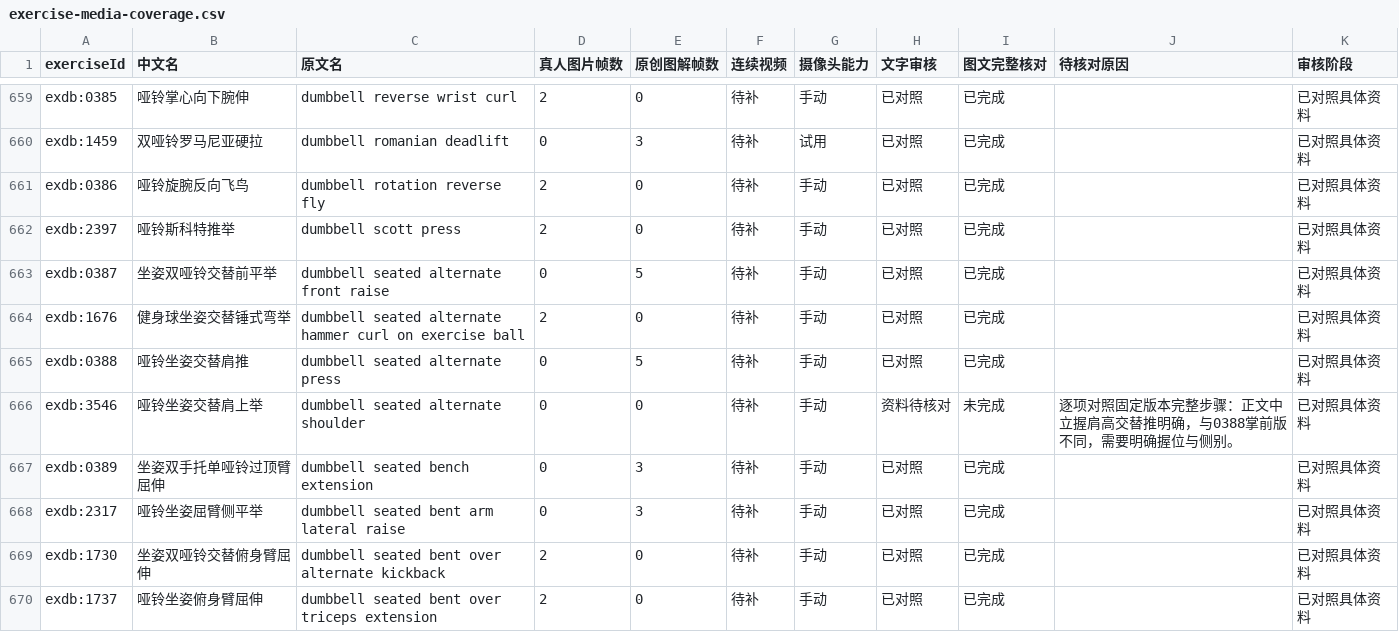
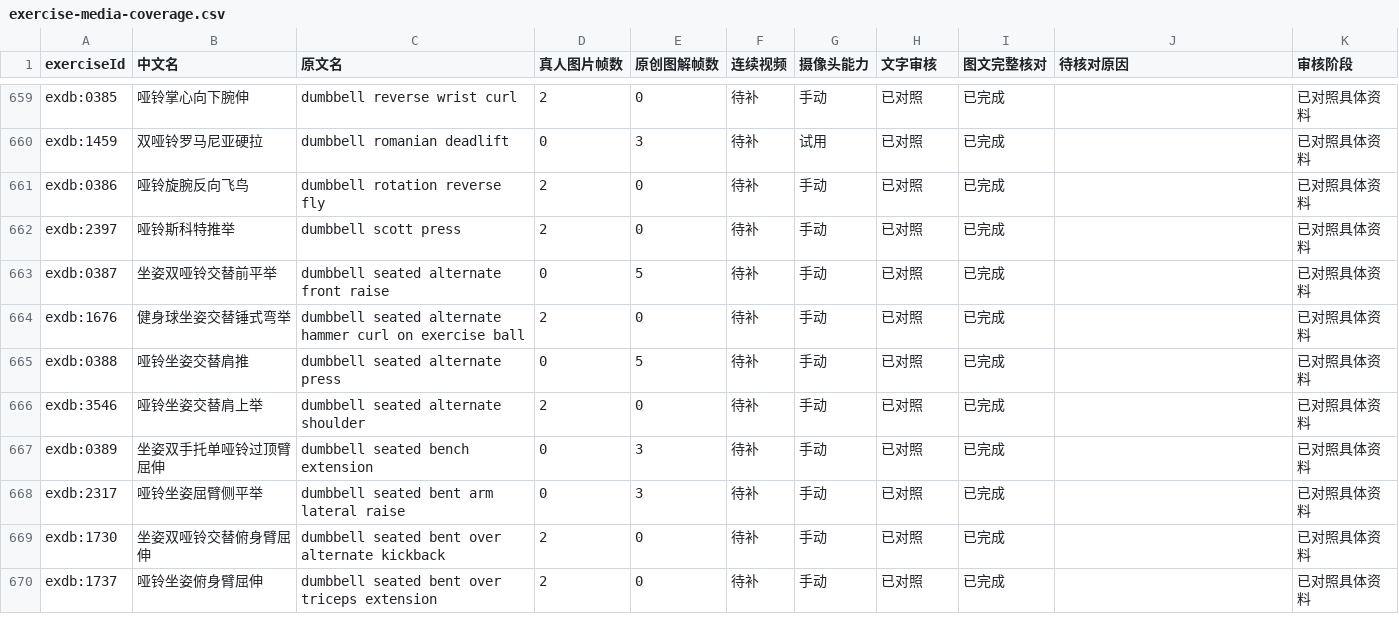
Before and after one commit to xuzerui6/MoveMate, a CSV file: docs/exercise-media-coverage.csv, drawn as a sheet; only a part is shown, gaps mark what is left out; the diff covers the shown part only.

```diff
--- a/docs/exercise-media-coverage.csv
+++ b/docs/exercise-media-coverage.csv
@@ -665,3 +665,3 @@
 "exdb:0388","哑铃坐姿交替肩推","dumbbell seated alternate press","0","5","待补","手动","已对照","已完成","","已对照具体资料"
-"exdb:3546","哑铃坐姿交替肩上举","dumbbell seated alternate shoulder","0","0","待补","手动","资料待核对","未完成","逐项对照固定版本完整步骤：正文中立握肩高交替推明确，与0388掌前版不同，需要明确握位与侧别。","已对照具体资料"
+"exdb:3546","哑铃坐姿交替肩上举","dumbbell seated alternate shoulder","2","0","待补","手动","已对照","已完成","","已对照具体资料"
 "exdb:0389","坐姿双手托单哑铃过顶臂屈伸","dumbbell seated bench extension","0","3","待补","手动","已对照","已完成","","已对照具体资料"
```
Also changed, not shown: 12 edited cells elsewhere in this file, docs/exercise-media-missing.csv, 21 other files.
